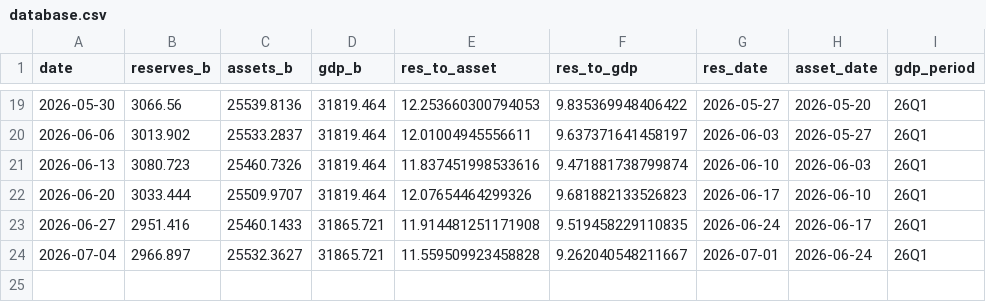
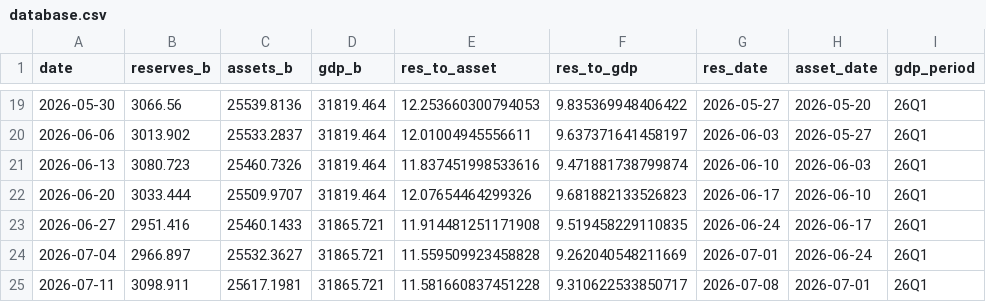
Before and after one commit to samchang-1220/us-liquidity-tracker, a CSV file: database.csv, drawn as a sheet; only a part is shown, gaps mark what is left out.

```diff
--- a/database.csv
+++ b/database.csv
@@ -23,2 +23,3 @@ date,reserves_b,assets_b,gdp_b,res_to_asset,res_to_gdp,res_date,asset_date,gdp_p
 2026-06-27,2951.416,25460.1433,31865.721,11.914481251171908,9.519458229110835,2026-06-24,2026-06-17,26Q1
-2026-07-04,2966.897,25532.3627,31865.721,11.559509923458828,9.262040548211667,2026-07-01,2026-06-24,26Q1
+2026-07-04,2966.897,25532.3627,31865.721,11.559509923458828,9.262040548211669,2026-07-01,2026-06-24,26Q1
+2026-07-11,3098.911,25617.1981,31865.721,11.581660837451228,9.310622533850717,2026-07-08,2026-07-01,26Q1
```
